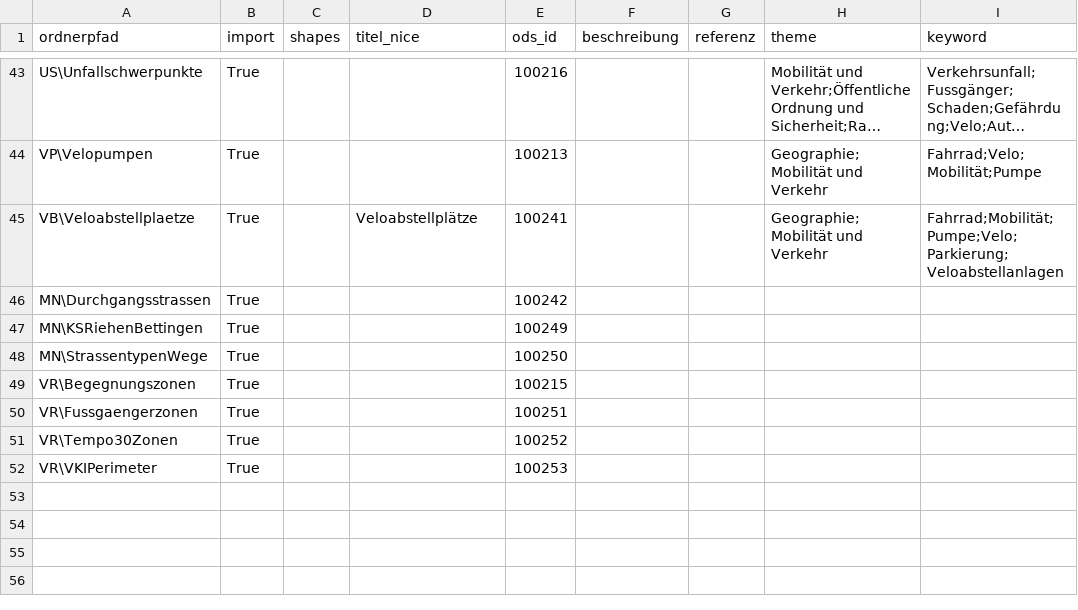
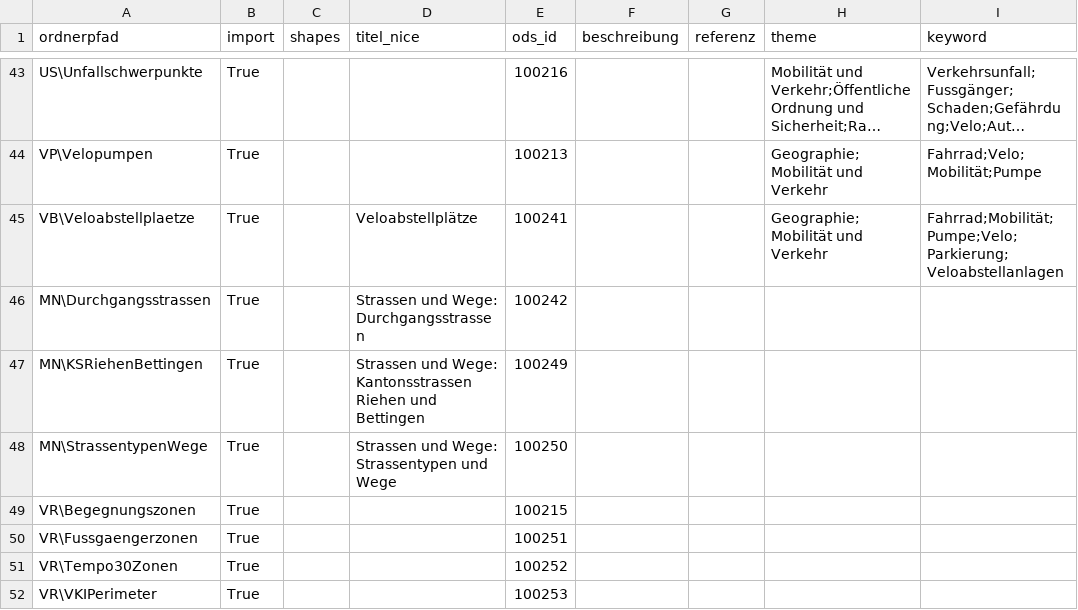
Before and after one commit to opendatabs/data-processing, a CSV file: gva_geodatenshop/Metadata.csv, drawn as a sheet; only a part is shown, gaps mark what is left out; long unchanged cells end in …; the diff names each change by its address in the sheet, - before the commit and + after, or states it on an @@ line.

Commit message:
Adjust metadata.csv

```diff
--- a/gva_geodatenshop/Metadata.csv
+++ b/gva_geodatenshop/Metadata.csv
-D46 (titel_nice): (empty)
+D46 (titel_nice): Strassen und Wege: Durchgangsstrassen
-D47 (titel_nice): (empty)
+D47 (titel_nice): Strassen und Wege: Kantonsstrassen Riehen und Bettingen
-D48 (titel_nice): (empty)
+D48 (titel_nice): Strassen und Wege: Strassentypen und Wege
```
